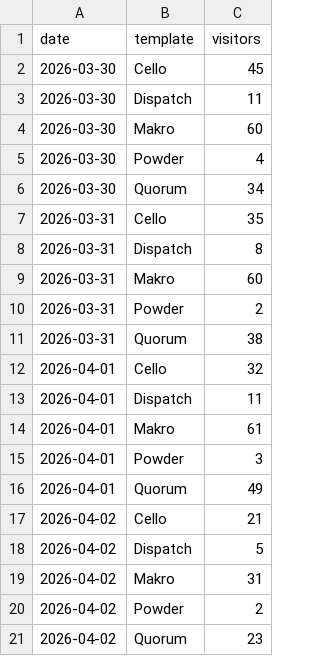
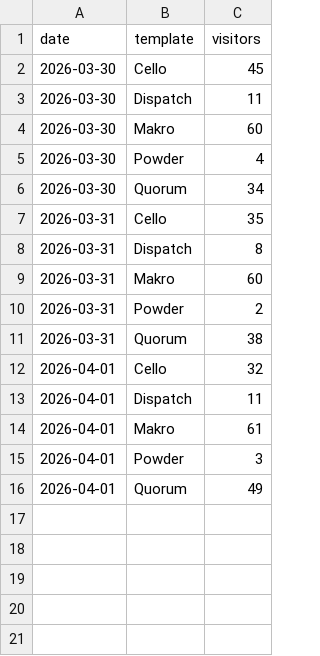
Before and after one commit to stfnco/easyfast-analytics, a CSV file: easyfast_visitors.csv, drawn as a sheet.

Commit message:
Remove Apr 2 visitor data (incomplete day)

```diff
--- a/easyfast_visitors.csv
+++ b/easyfast_visitors.csv
@@ -16,6 +16 @@ date,template,visitors
 2026-04-01,Quorum,49
-2026-04-02,Cello,21
-2026-04-02,Dispatch,5
-2026-04-02,Makro,31
-2026-04-02,Powder,2
-2026-04-02,Quorum,23
```
